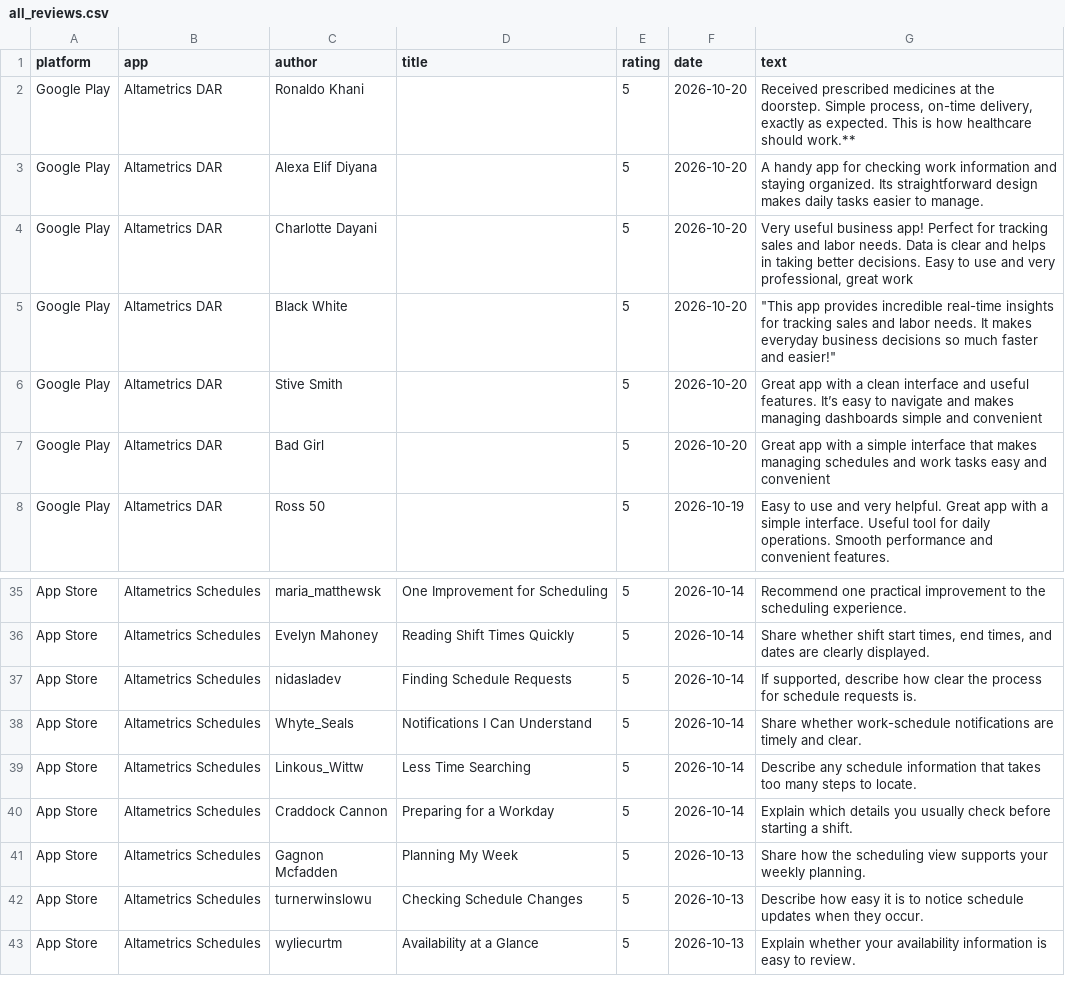
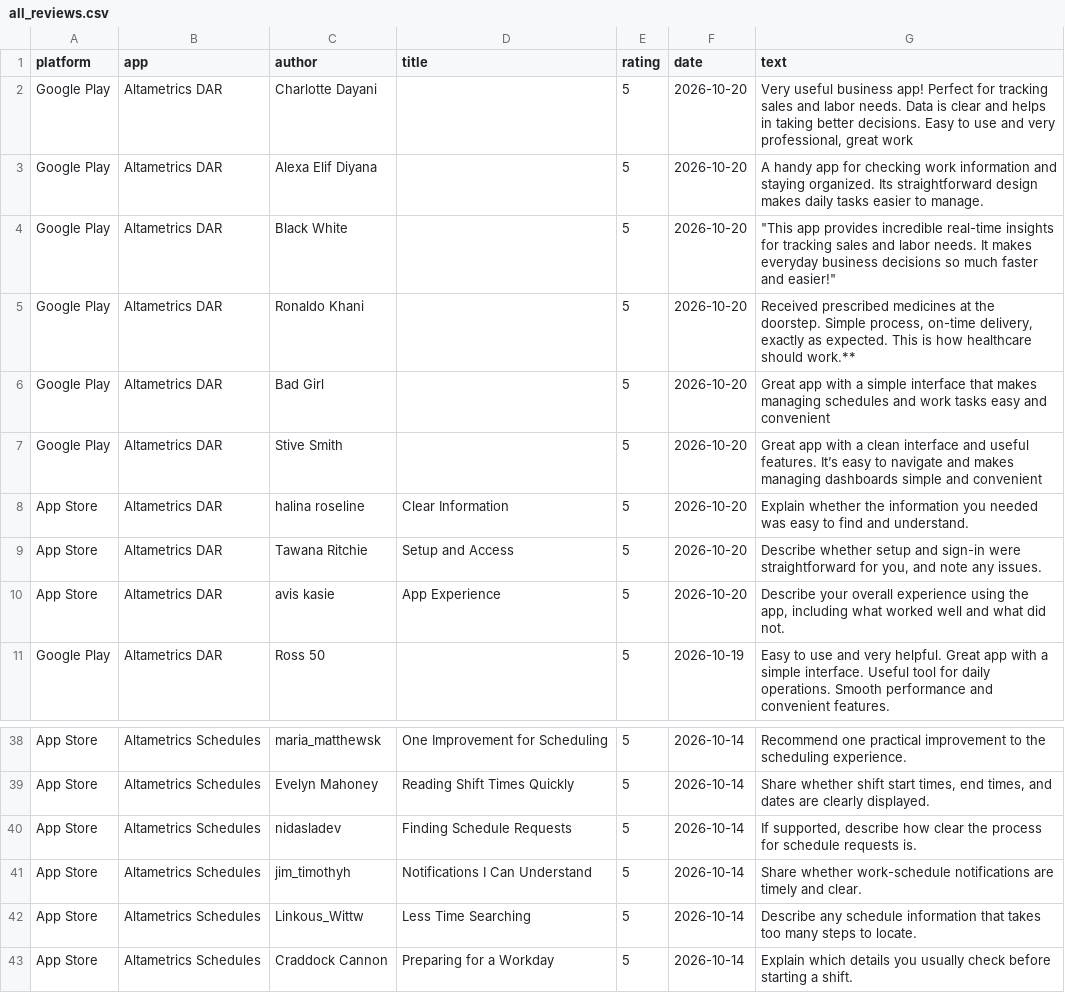
Before and after one commit to gauravbeniwal9098/review-dashboard, a CSV file: all_reviews.csv, drawn as a sheet; only a part is shown, gaps mark what is left out; the shorter side is filled out with more unchanged rows.

```diff
--- a/all_reviews.csv
+++ b/all_reviews.csv
@@ -1,8 +1,11 @@
 platform,app,author,title,rating,date,text
+Google Play,Altametrics DAR,Charlotte Dayani,,5,2026-10-20,"Very useful business app! Perfect for tracking sales and labor needs. Data is clear and helps in taking better decisions. Easy to use and very professional, great work"
+Google Play,Altametrics DAR,Alexa Elif Diyana,,5,2026-10-20,A handy app for checking work information and staying organized. Its straightforward design makes daily tasks easier to manage.
+Google Play,Altametrics DAR,Black White,,5,2026-10-20,"""This app provides incredible real-time insights for tracking sales and labor needs. It makes everyday business decisions so much faster and easier!"""
 Google Play,Altametrics DAR,Ronaldo Khani,,5,2026-10-20,"Received prescribed medicines at the doorstep. Simple process, on-time delivery, exactly as expected. This is how healthcare should work.**"
-Google Play,Altametrics DAR,Alexa Elif Diyana,,5,2026-10-20,A handy app for checking work information and staying organized. Its straightforward design makes daily tasks easier to manage.
-Google Play,Altametrics DAR,Charlotte Dayani,,5,2026-10-20,"Very useful business app! Perfect for tracking sales and labor needs. Data is clear and helps in taking better decisions. Easy to use and very professional, great work"
-Google Play,Altametrics DAR,Black White,,5,2026-10-20,"""This app provides incredible real-time insights for tracking sales and labor needs. It makes everyday business decisions so much faster and easier!"""
+Google Play,Altametrics DAR,Bad Girl,,5,2026-10-20,Great app with a simple interface that makes managing schedules and work tasks easy and convenient
 Google Play,Altametrics DAR,Stive Smith,,5,2026-10-20,Great app with a clean interface and useful features. It’s easy to navigate and makes managing dashboards simple and convenient
-Google Play,Altametrics DAR,Bad Girl,,5,2026-10-20,Great app with a simple interface that makes managing schedules and work tasks easy and convenient
+App Store,Altametrics DAR,halina roseline,Clear Information,5,2026-10-20,Explain whether the information you needed was easy to find and understand.
+App Store,Altametrics DAR,Tawana Ritchie,Setup and Access,5,2026-10-20,"Describe whether setup and sign-in were straightforward for you, and note any issues."
+App Store,Altametrics DAR,avis kasie,App Experience,5,2026-10-20,"Describe your overall experience using the app, including what worked well and what did not."
 Google Play,Altametrics DAR,Ross 50,,5,2026-10-19,Easy to use and very helpful. Great app with a simple interface. Useful tool for daily operations. Smooth performance and convenient features.
@@ -37,3 +40,3 @@ App Store,Altametrics Schedules,Evelyn Mahoney,Reading Shift Times Quickly,5,202
 App Store,Altametrics Schedules,nidasladev,Finding Schedule Requests,5,2026-10-14,"If supported, describe how clear the process for schedule requests is."
-App Store,Altametrics Schedules,Whyte_Seals,Notifications I Can Understand,5,2026-10-14,Share whether work-schedule notifications are timely and clear.
+App Store,Altametrics Schedules,jim_timothyh,Notifications I Can Understand,5,2026-10-14,Share whether work-schedule notifications are timely and clear.
 App Store,Altametrics Schedules,Linkous_Wittw,Less Time Searching,5,2026-10-14,Describe any schedule information that takes too many steps to locate.
```
Also changed, not shown: 2 other files.
